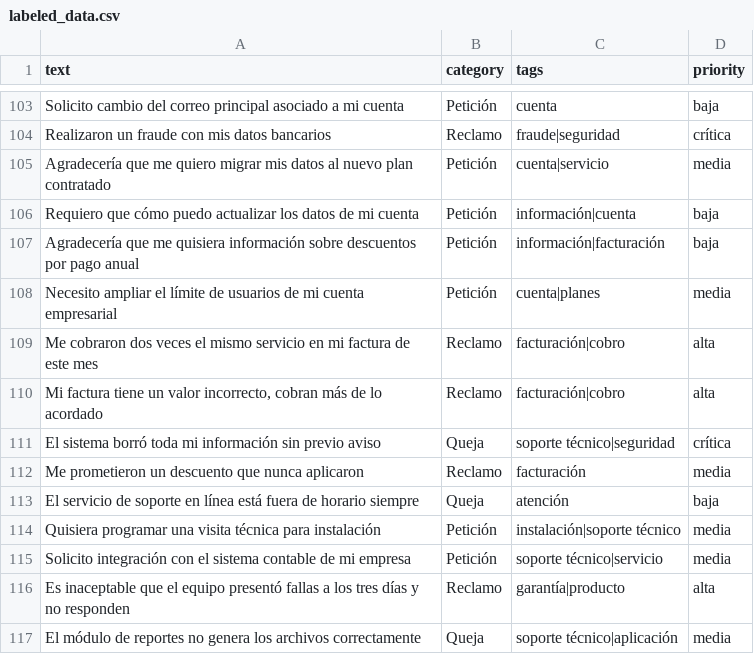
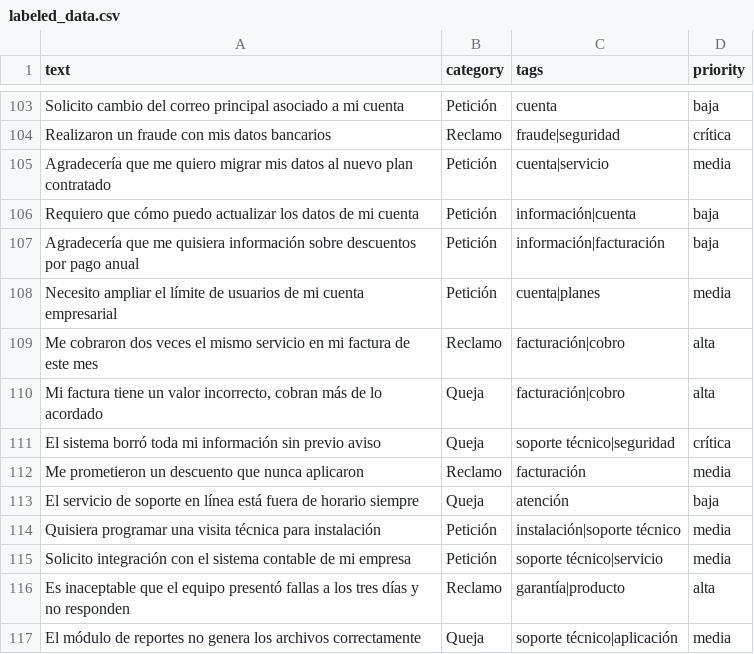
Before and after one commit to DEV-ZERO-cloud/Automatizacion_Inteligente_Procesos_PQR, a CSV file: src/data/labeled_data.csv, drawn as a sheet; only a part is shown, gaps mark what is left out.

```diff
--- a/src/data/labeled_data.csv
+++ b/src/data/labeled_data.csv
@@ -109,3 +109,3 @@ Necesito ampliar el límite de usuarios de mi cuenta empresarial,Petición,cuent
 Me cobraron dos veces el mismo servicio en mi factura de este mes,Reclamo,facturación|cobro,alta
-"Mi factura tiene un valor incorrecto, cobran más de lo acordado",Reclamo,facturación|cobro,alta
+"Mi factura tiene un valor incorrecto, cobran más de lo acordado",Queja,facturación|cobro,alta
 El sistema borró toda mi información sin previo aviso,Queja,soporte técnico|seguridad,crítica
```
Also changed, not shown: 11 other files.
